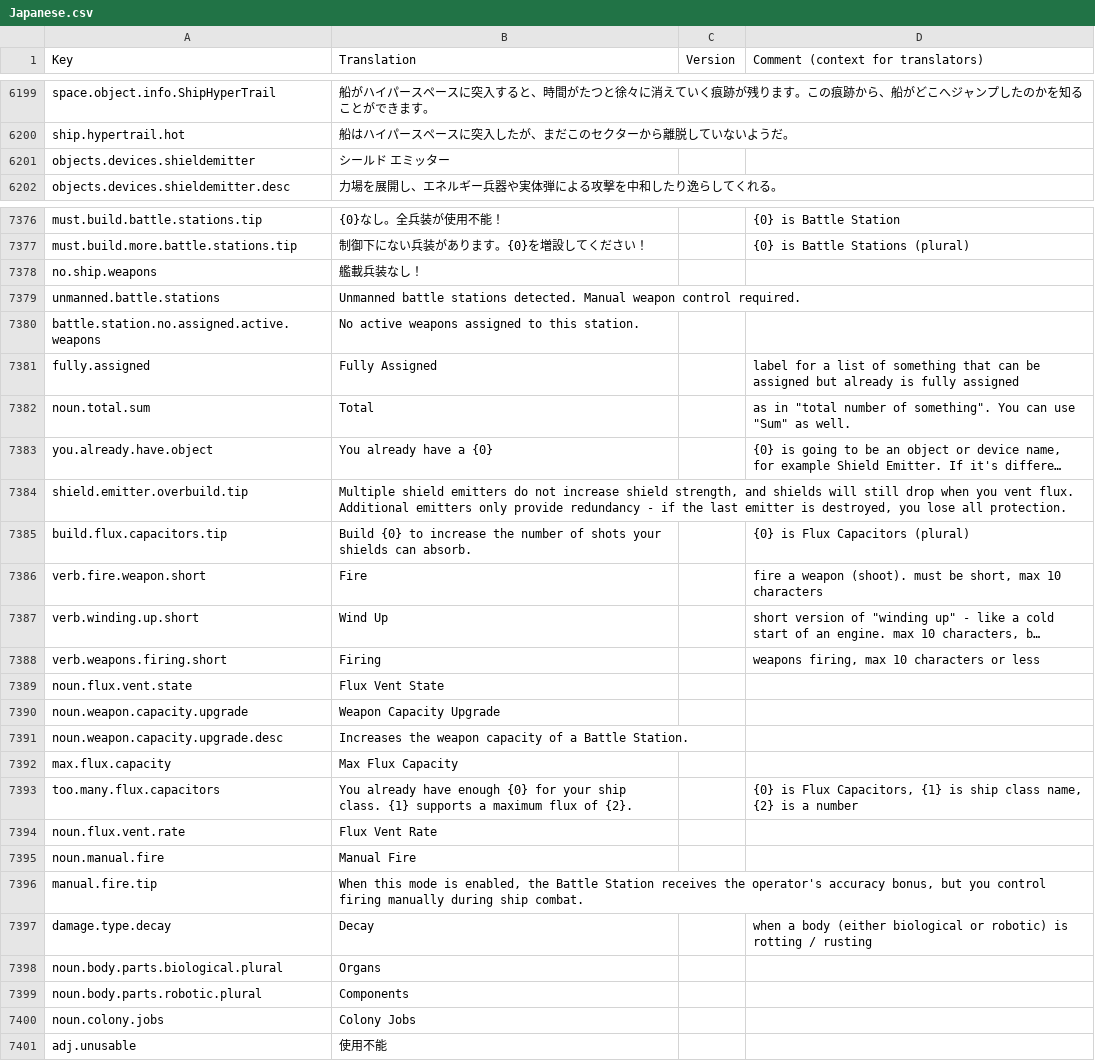
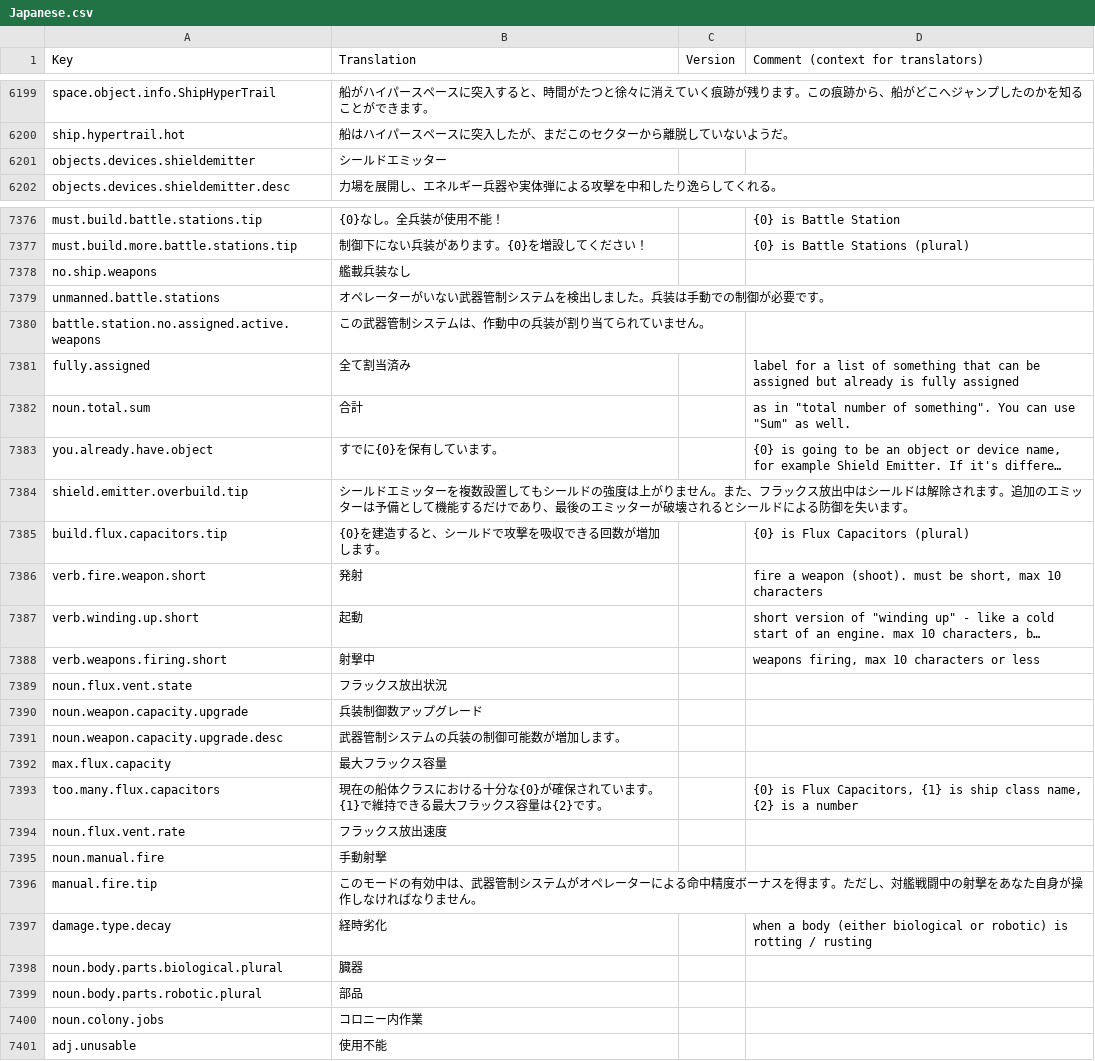
Before and after one commit to s-yurama/stardeus-translations, a CSV file: Translations/Japanese.csv, drawn as a sheet; only a part is shown, gaps mark what is left out; long unchanged cells end in …; the diff covers the shown part only; the diff names each change by its address in the sheet, - before the commit and + after, or states it on an @@ line.

Commit message:
temp

```diff
--- a/Translations/Japanese.csv
+++ b/Translations/Japanese.csv
-B6201 (Translation): シールド エミッター
+B6201 (Translation): シールドエミッター
-B7378 (Translation): 艦載兵装なし！
+B7378 (Translation): 艦載兵装なし
-B7379 (Translation): Unmanned battle stations detected. Manual weapon control required.
+B7379 (Translation): オペレーターがいない武器管制システムを検出しました。兵装は手動での制御が必要です。
-B7380 (Translation): No active weapons assigned to this station.
+B7380 (Translation): この武器管制システムは、作動中の兵装が割り当てられていません。
-B7381 (Translation): Fully Assigned
+B7381 (Translation): 全て割当済み
-B7382 (Translation): Total
+B7382 (Translation): 合計
-B7383 (Translation): You already have a {0}
+B7383 (Translation): すでに{0}を保有しています。
-B7384 (Translation): Multiple shield emitters do not increase shield strength, and shields will still drop when you vent flux. Additional emitters only provide redundancy - if the last emitter is destroyed, you lose all protection.
+B7384 (Translation): シールドエミッターを複数設置してもシールドの強度は上がりません。また、フラックス放出中はシールドは解除されます。追加のエミッターは予備として機能するだけであり、最後のエミッターが破壊されるとシールドによる防御を失います。
-B7385 (Translation): Build {0} to increase the number of shots your shields can absorb.
+B7385 (Translation): {0}を建造すると、シールドで攻撃を吸収できる回数が増加します。
-B7386 (Translation): Fire
+B7386 (Translation): 発射
-B7387 (Translation): Wind Up
+B7387 (Translation): 起動
-B7388 (Translation): Firing
+B7388 (Translation): 射撃中
-B7389 (Translation): Flux Vent State
+B7389 (Translation): フラックス放出状況
-B7390 (Translation): Weapon Capacity Upgrade
+B7390 (Translation): 兵装制御数アップグレード
-B7391 (Translation): Increases the weapon capacity of a Battle Station.
+B7391 (Translation): 武器管制システムの兵装の制御可能数が増加します。
-B7392 (Translation): Max Flux Capacity
+B7392 (Translation): 最大フラックス容量
-B7393 (Translation): You already have enough {0} for your ship class. {1} supports a maximum flux of {2}.
+B7393 (Translation): 現在の船体クラスにおける十分な{0}が確保されています。{1}で維持できる最大フラックス容量は{2}です。
-B7394 (Translation): Flux Vent Rate
+B7394 (Translation): フラックス放出速度
-B7395 (Translation): Manual Fire
+B7395 (Translation): 手動射撃
-B7396 (Translation): When this mode is enabled, the Battle Station receives the operator's accuracy bonus, but you control firing manually during ship combat.
+B7396 (Translation): このモードの有効中は、武器管制システムがオペレーターによる命中精度ボーナスを得ます。ただし、対艦戦闘中の射撃をあなた自身が操作しなければなりません。
-B7397 (Translation): Decay
+B7397 (Translation): 経時劣化
-B7398 (Translation): Organs
+B7398 (Translation): 臓器
-B7399 (Translation): Components
+B7399 (Translation): 部品
-B7400 (Translation): Colony Jobs
+B7400 (Translation): コロニー内作業
```
Also changed, not shown: 5 edited cells elsewhere in this file.
